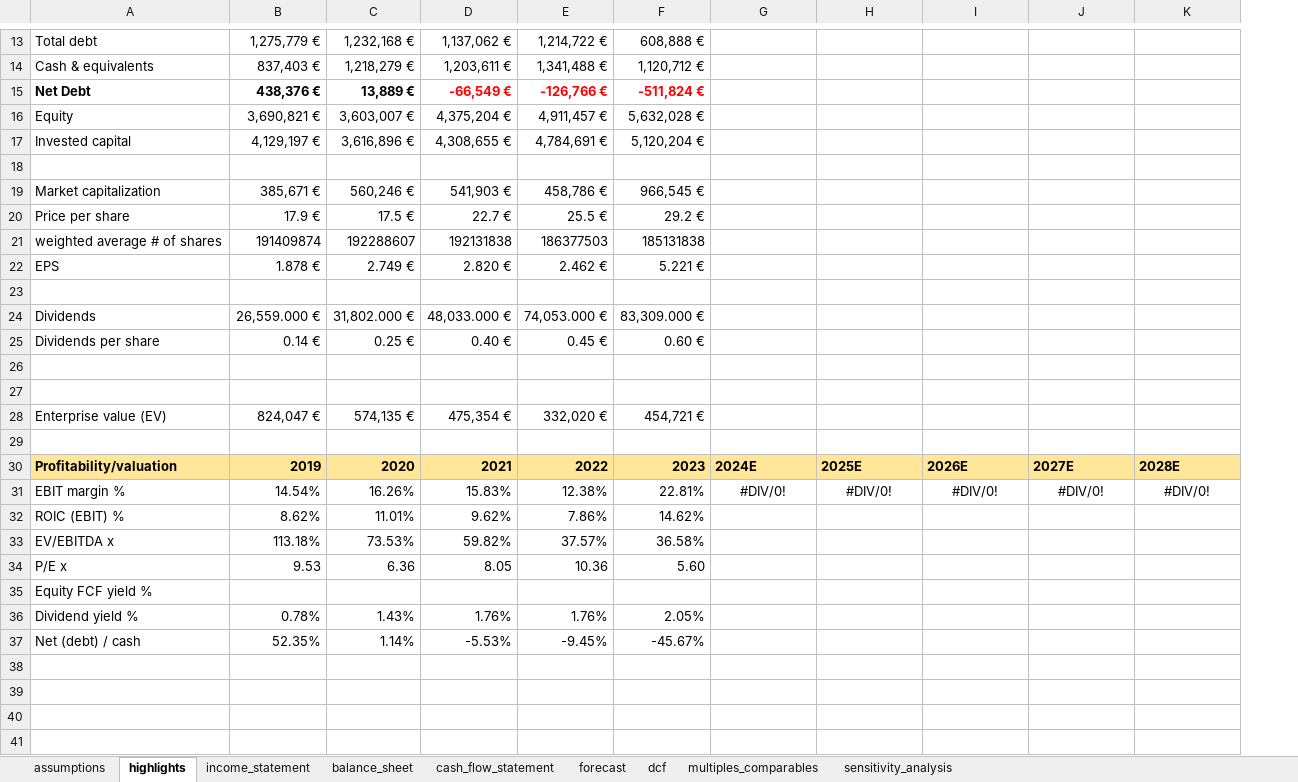
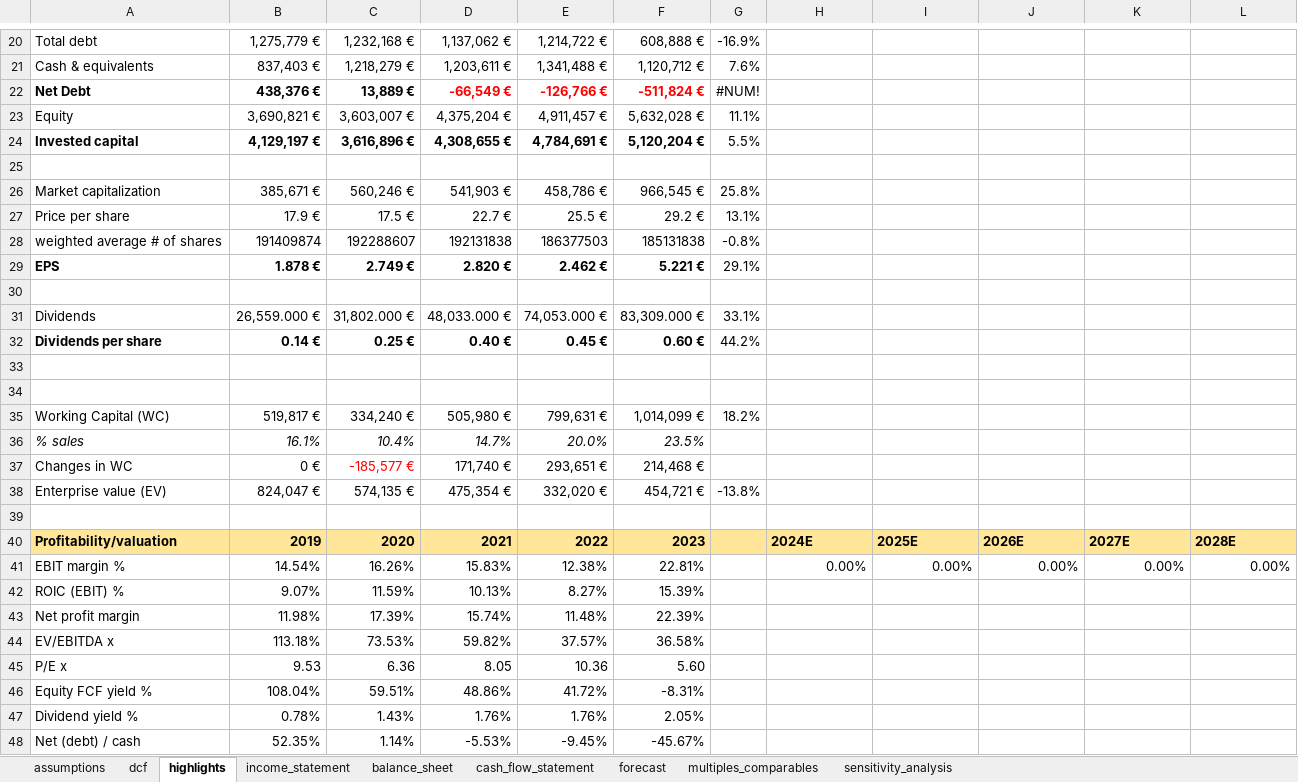
Before and after one commit to danielecampus/equity_research, an Excel workbook: UCM_model.xlsx, sheet highlights, drawn as a sheet; only a part is shown, gaps mark what is left out; values as stored, in another font and other column widths than the file's, no borders; addresses are those after the commit; the diff covers the shown part only; the diff names each change by its address in the sheet, - before the commit and + after, or states it on an @@ line.

```diff
--- a/UCM_model.xlsx (sheet highlights)
+++ b/UCM_model.xlsx (sheet highlights)
@@ sheet tab order changed: assumptions | dcf | highlights | income_statement | balance_sheet | cash_flow_statement | forecast | multiples_comparables | sensitivity_analysis @@
+column G, rows 20-32: -16.9% | 7.6% | #NUM! | 11.1% | 5.5% |  | 25.8% | 13.1% | -0.8% | 29.1% |  | 33.1% | 44.2%; row 38: -13.8%
-A24:F24 bold: off
+A24:F24 bold: on
-A29:F29 bold: off
+A29:F29 bold: on
-A32:F32 bold: off
+A32:F32 bold: on
+row 35: Working Capital (WC) | 519,817 € | 334,240 € | 505,980 € | 799,631 € | 1,014,099 € | 18.2%
+row 36: % sales | 16.1% | 10.4% | 14.7% | 20.0% | 23.5%
+row 37: Changes in WC | 0 € | -185,577 € | 171,740 € | 293,651 € | 214,468 €
-H41: #DIV/0!
+H41: 0.00%
-H41:L41 alignment: center
+H41:L41 alignment: right
-I41: #DIV/0!
+I41: 0.00%
-J41: #DIV/0!
+J41: 0.00%
-K41: #DIV/0!
+K41: 0.00%
-L41: #DIV/0!
+L41: 0.00%
-B42: 8.62%
+B42: 9.07%
-C42: 11.01%
+C42: 11.59%
-D42: 9.62%
+D42: 10.13%
-E42: 7.86%
+E42: 8.27%
-F42: 14.62%
+F42: 15.39%
+row 43: Net profit margin | 11.98% | 17.39% | 15.74% | 11.48% | 22.39%
-B46: (empty)
+B46: 108.04%
-C46: (empty)
+C46: 59.51%
-D46: (empty)
+D46: 48.86%
-E46: (empty)
+E46: 41.72%
-F46: (empty)
+F46: -8.31%
```
Also changed, not shown: 8 added rows, 1 removed row, 16 edited cells and cell formats elsewhere in this sheet, sheet dcf, sheet cash_flow_statement, sheet assumptions, formulas that keep their value.
